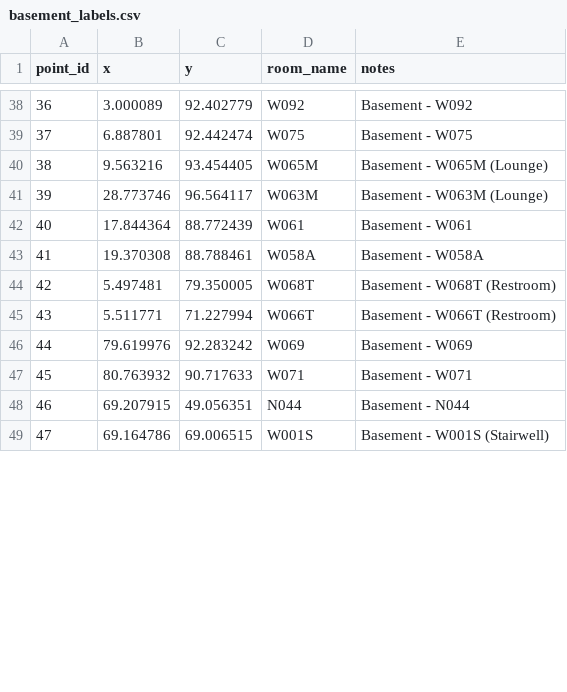
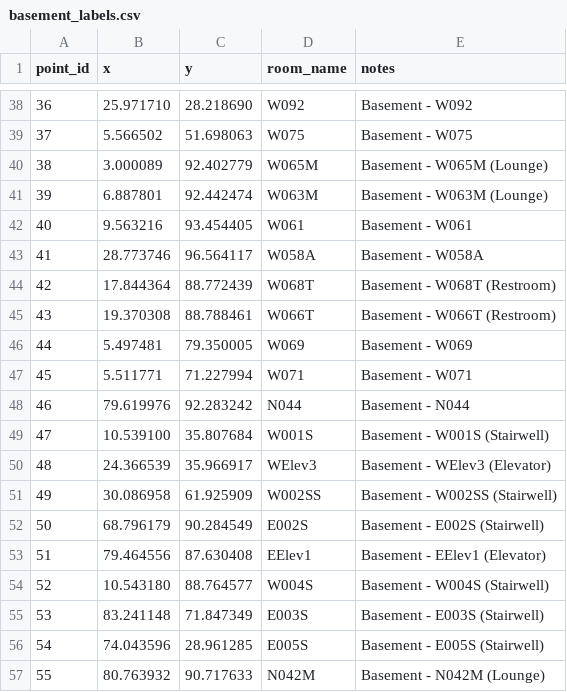
Before and after one commit to elipaulman/hack_ohio_2025, a CSV file: data/basement_labels.csv, drawn as a sheet; only a part is shown, gaps mark what is left out; the diff covers the shown part only; the diff names each change by its address in the sheet, - before the commit and + after, or states it on an @@ line.

Commit message:
Update basement navigation data and labels
- Revised basement_labels.csv to include new room identifiers and descriptions, enhancing navigation accuracy.
- Adjusted basement_navigation.json to reflect the updated room and pathway data, increasing the total nodes and edges.
- Enhanced IndoorNavPage.js to group rooms with multiple doors and improve CSV parsing logic for better data handling.

```diff
--- a/data/basement_labels.csv
+++ b/data/basement_labels.csv
-B38 (x): 3.000089
+B38 (x): 25.971710
-C38 (y): 92.402779
+C38 (y): 28.218690
-B39 (x): 6.887801
+B39 (x): 5.566502
-C39 (y): 92.442474
+C39 (y): 51.698063
-B40 (x): 9.563216
+B40 (x): 3.000089
-C40 (y): 93.454405
+C40 (y): 92.402779
-B41 (x): 28.773746
+B41 (x): 6.887801
-C41 (y): 96.564117
+C41 (y): 92.442474
-B42 (x): 17.844364
+B42 (x): 9.563216
-C42 (y): 88.772439
+C42 (y): 93.454405
-B43 (x): 19.370308
+B43 (x): 28.773746
-C43 (y): 88.788461
+C43 (y): 96.564117
-B44 (x): 5.497481
+B44 (x): 17.844364
-C44 (y): 79.350005
+C44 (y): 88.772439
-B45 (x): 5.511771
+B45 (x): 19.370308
-C45 (y): 71.227994
+C45 (y): 88.788461
-B46 (x): 79.619976
+B46 (x): 5.497481
-C46 (y): 92.283242
+C46 (y): 79.350005
-B47 (x): 80.763932
+B47 (x): 5.511771
-C47 (y): 90.717633
+C47 (y): 71.227994
-B48 (x): 69.207915
+B48 (x): 79.619976
-C48 (y): 49.056351
+C48 (y): 92.283242
-B49 (x): 69.164786
+B49 (x): 10.539100
-C49 (y): 69.006515
+C49 (y): 35.807684
+row 50: 48 | 24.366539 | 35.966917 | WElev3 | Basement - WElev3 (Elevator)
+row 51: 49 | 30.086958 | 61.925909 | W002SS | Basement - W002SS (Stairwell)
+row 52: 50 | 68.796179 | 90.284549 | E002S | Basement - E002S (Stairwell)
+row 53: 51 | 79.464556 | 87.630408 | EElev1 | Basement - EElev1 (Elevator)
+row 54: 52 | 10.543180 | 88.764577 | W004S | Basement - W004S (Stairwell)
+row 55: 53 | 83.241148 | 71.847349 | E003S | Basement - E003S (Stairwell)
+row 56: 54 | 74.043596 | 28.961285 | E005S | Basement - E005S (Stairwell)
+row 57: 55 | 80.763932 | 90.717633 | N042M | Basement - N042M (Lounge)
```
Also changed, not shown: 3 added rows, 70 edited cells and row numbers in column A elsewhere in this file, frontend/public/data/basement_labels.csv, 2 other files.
